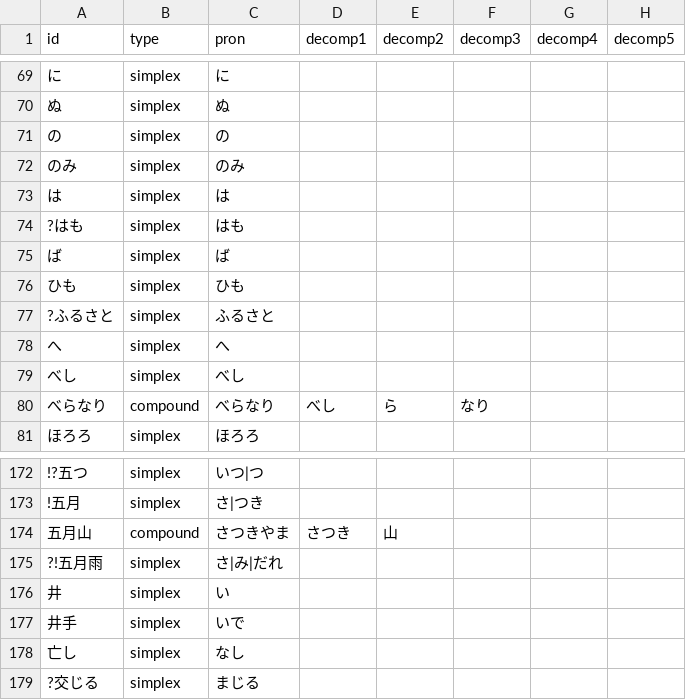
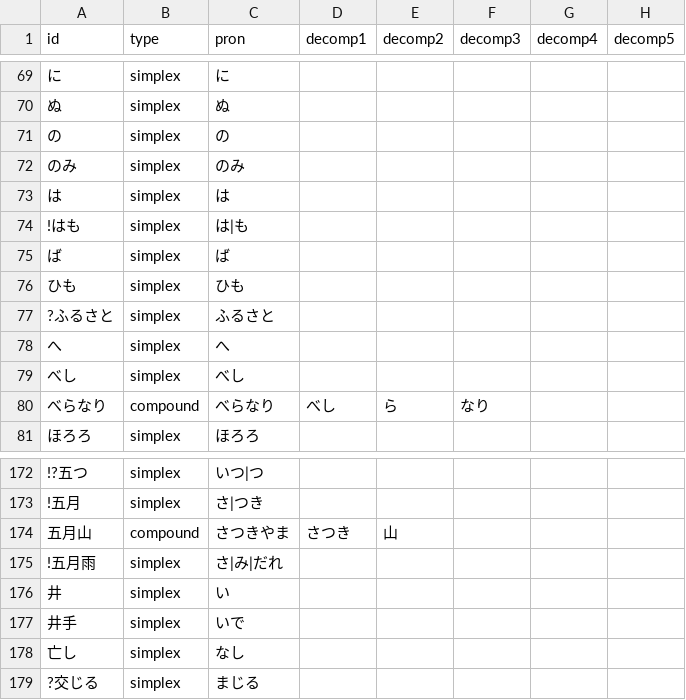
Before and after one commit to idiig/kokinwakashu-prototype, a TSV file: lemma-index-decomp.tsv, drawn as a sheet; only a part is shown, gaps mark what is left out.

```diff
--- a/lemma-index-decomp.tsv
+++ b/lemma-index-decomp.tsv
@@ -73,3 +73,3 @@ id	type	pron	decomp1	decomp2	decomp3	decomp4	decomp5
 は	simplex	は				
-?はも	simplex	はも				
+!はも	simplex	は|も				
 ば	simplex	ば				
@@ -174,3 +174,3 @@ id	type	pron	decomp1	decomp2	decomp3	decomp4	decomp5
 五月山	compound	さつきやま	さつき	山			
-?!五月雨	simplex	さ|み|だれ				
+!五月雨	simplex	さ|み|だれ				
 井	simplex	い				
```
Also changed, not shown: 5 other files.
